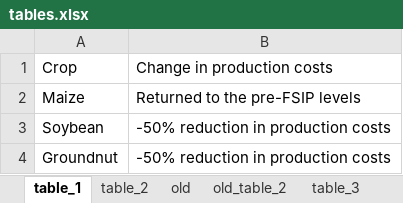
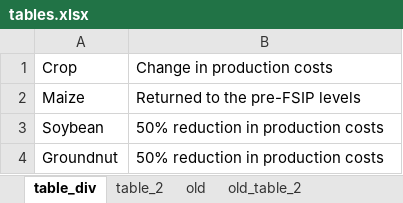
Before and after one commit to michielvandijk/CSIP_ZMB, an Excel workbook: Fig_tab_map/external/tables.xlsx, sheet table_div, drawn as a sheet; values as stored, in another font and other column widths than the file's, no borders; the diff names each change by its address in the sheet, - before the commit and + after, or states it on an @@ line.

```diff
--- a/Fig_tab_map/external/tables.xlsx (sheet table_div)
+++ b/Fig_tab_map/external/tables.xlsx (sheet table_div)
-sheet tab: table_1
+sheet tab: table_div
-B3:B4: -50% reduction in production costs
+B3:B4: 50% reduction in production costs
```
Also changed, not shown: sheet table_sum_csa, sheet table_2, other sheet tabs, 10 other files.
